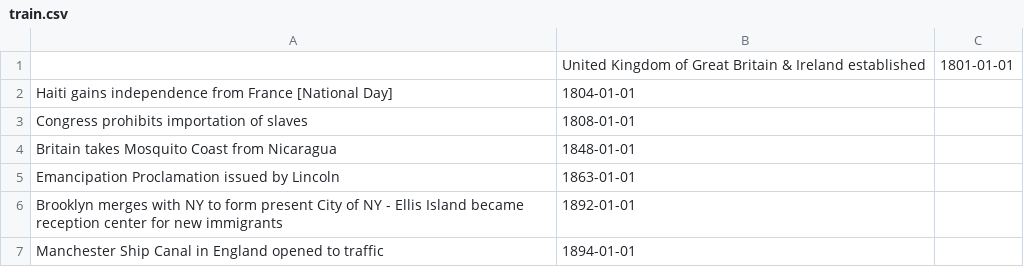
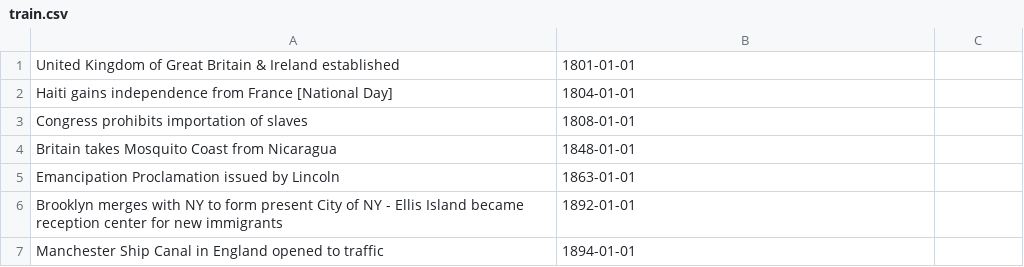
Before and after one commit to JFriel/honours_project, a CSV file: data/train.csv, drawn as a sheet; only a part is shown; removed rows and columns are numbered as before the commit, all else as after; the diff names each change by its address in the sheet, - before the commit and + after, or states it on an @@ line.

```diff
--- a/data/train.csv
+++ b/data/train.csv
-row 1:  | United Kingdom of Great Britain & Ireland established | 1801-01-01
+row 1: United Kingdom of Great Britain & Ireland established | 1801-01-01
```
Also changed, not shown: 1 other file.
